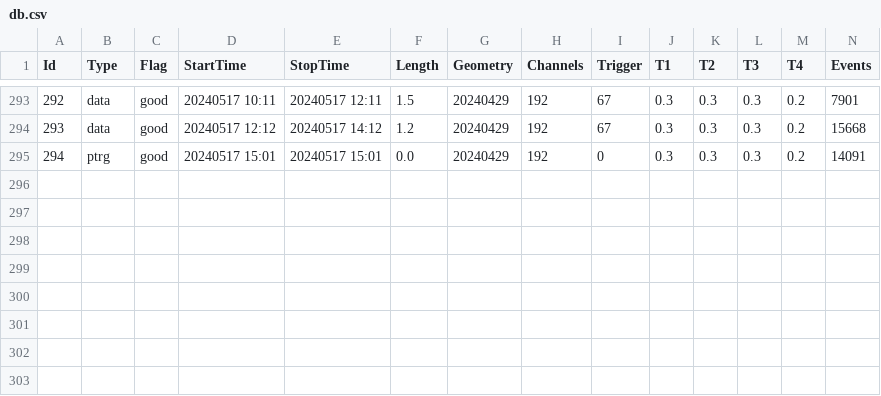
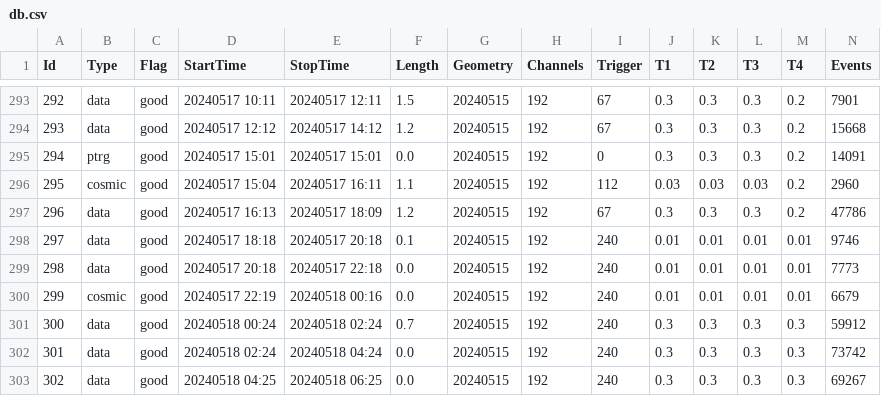
Before and after one commit to Gongzi-Zhang/BNL_test, a CSV file: database/db.csv, drawn as a sheet; only a part is shown, gaps mark what is left out; rows hold the shown columns only; the diff covers the shown part only; the diff names each change by its address in the sheet, - before the commit and + after, or states it on an @@ line.

```diff
--- a/database/db.csv
+++ b/database/db.csv
-G293:G295 (Geometry): 20240429
+G293:G295 (Geometry): 20240515
+row 296: 295 | cosmic | good | 20240517 15:04 | 20240517 16:11 | 1.1 | 20240515 | 192 | 112 | 0.03 | 0.03 | 0.03 | 0.2 | 2960
+row 297: 296 | data | good | 20240517 16:13 | 20240517 18:09 | 1.2 | 20240515 | 192 | 67 | 0.3 | 0.3 | 0.3 | 0.2 | 47786
+row 298: 297 | data | good | 20240517 18:18 | 20240517 20:18 | 0.1 | 20240515 | 192 | 240 | 0.01 | 0.01 | 0.01 | 0.01 | 9746
+row 299: 298 | data | good | 20240517 20:18 | 20240517 22:18 | 0.0 | 20240515 | 192 | 240 | 0.01 | 0.01 | 0.01 | 0.01 | 7773
+row 300: 299 | cosmic | good | 20240517 22:19 | 20240518 00:16 | 0.0 | 20240515 | 192 | 240 | 0.01 | 0.01 | 0.01 | 0.01 | 6679
+row 301: 300 | data | good | 20240518 00:24 | 20240518 02:24 | 0.7 | 20240515 | 192 | 240 | 0.3 | 0.3 | 0.3 | 0.3 | 59912
+row 302: 301 | data | good | 20240518 02:24 | 20240518 04:24 | 0.0 | 20240515 | 192 | 240 | 0.3 | 0.3 | 0.3 | 0.3 | 73742
+row 303: 302 | data | good | 20240518 04:25 | 20240518 06:25 | 0.0 | 20240515 | 192 | 240 | 0.3 | 0.3 | 0.3 | 0.3 | 69267
```
Also changed, not shown: 27 edited cells elsewhere in this file, 4 other files.
